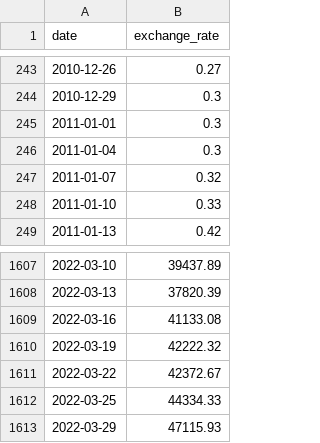
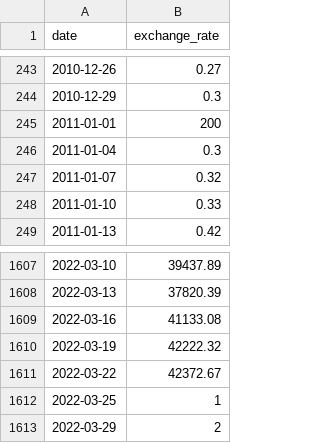
Before and after one commit to 0xDopamine/CPP-Pool, a CSV file: C09/ex00/data.csv, drawn as a sheet; only a part is shown, gaps mark what is left out.

```diff
--- a/C09/ex00/data.csv
+++ b/C09/ex00/data.csv
@@ -244,3 +244,3 @@ date,exchange_rate
 2010-12-29,0.3
-2011-01-01,0.3
+2011-01-01,200
 2011-01-04,0.3
@@ -1611,3 +1611,3 @@ date,exchange_rate
 2022-03-22,42372.67
-2022-03-25,44334.33
-2022-03-29,47115.93
+2022-03-25,1
+2022-03-29,2
```
Also changed, not shown: 12 other files.
